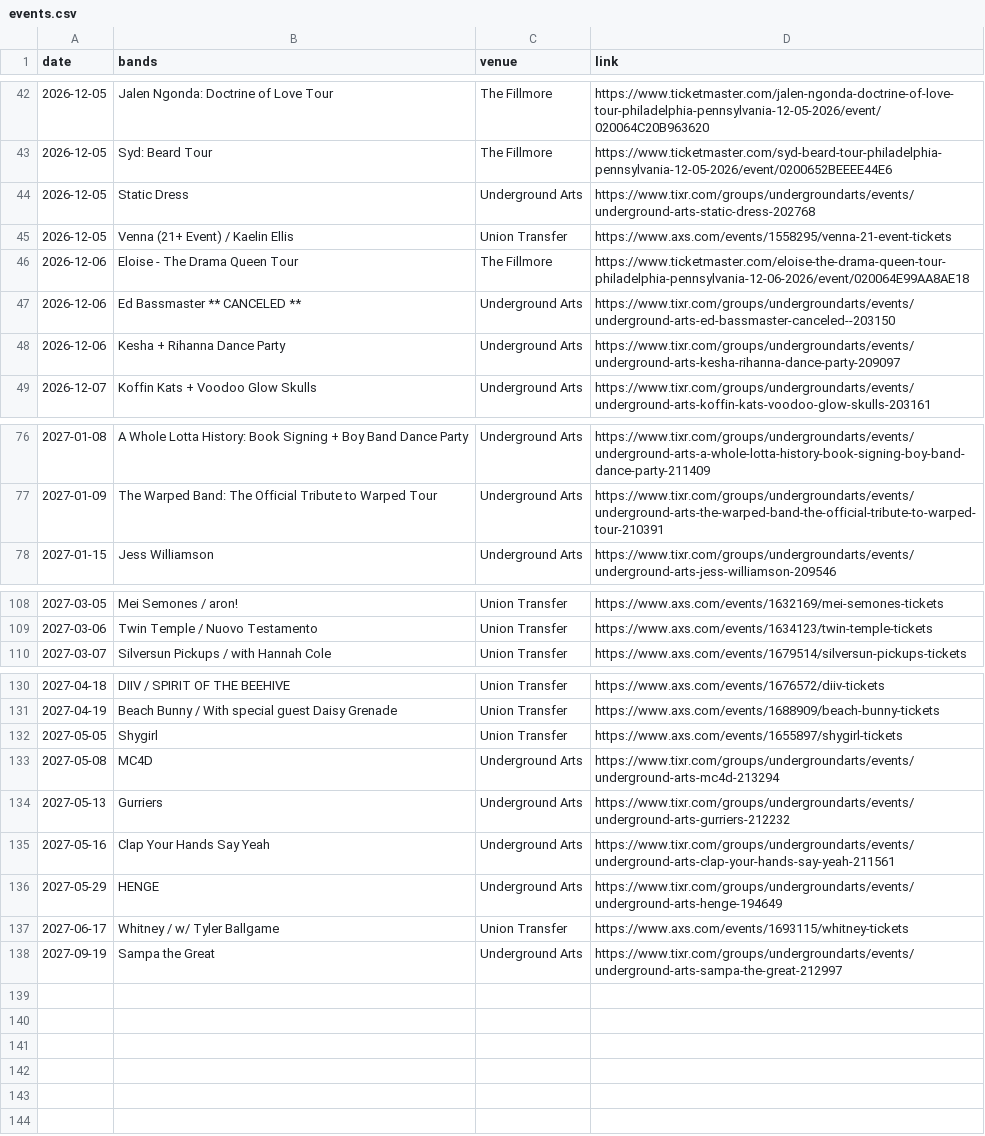
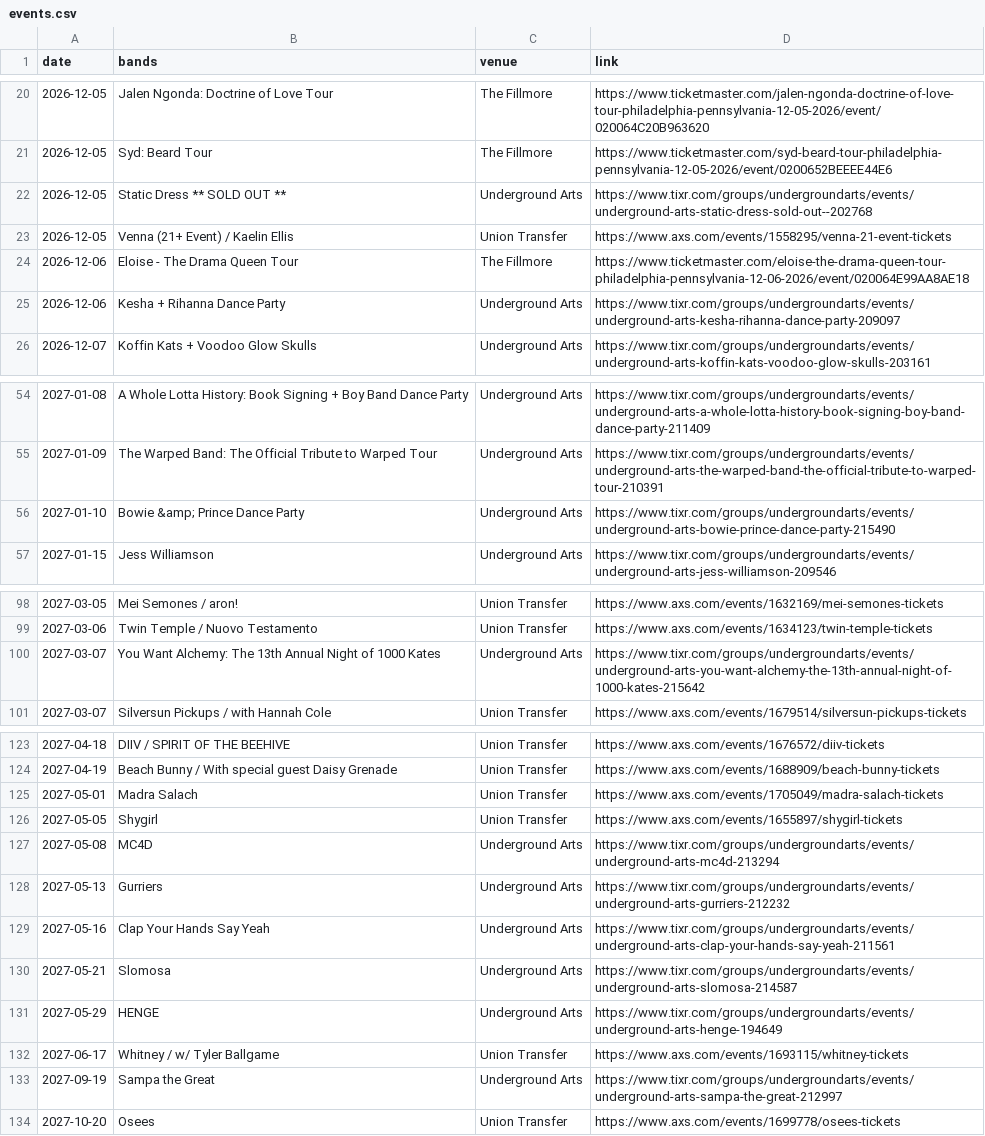
Before and after one commit to bms63/metsci, a CSV file: raw-data/events.csv, drawn as a sheet; only a part is shown, gaps mark what is left out; the diff covers the shown part only.

```diff
--- a/raw-data/events.csv
+++ b/raw-data/events.csv
@@ -43,6 +21,5 @@ date,bands,venue,link
 2026-12-05,Syd: Beard Tour,The Fillmore,https://www.ticketmaster.com/syd-beard-tour-philadelphia-pennsylvania-12-05-2026/event/0200652BEEEE44E6
-2026-12-05,Static Dress,Underground Arts,https://www.tixr.com/groups/undergroundarts/events/underground-arts-static-dress-202768
+2026-12-05,Static Dress ** SOLD OUT **,Underground Arts,https://www.tixr.com/groups/undergroundarts/events/underground-arts-static-dress-sold-out--202768
 2026-12-05,Venna  (21+ Event) / Kaelin Ellis,Union Transfer,https://www.axs.com/events/1558295/venna-21-event-tickets
 2026-12-06,Eloise - The Drama Queen Tour ,The Fillmore,https://www.ticketmaster.com/eloise-the-drama-queen-tour-philadelphia-pennsylvania-12-06-2026/event/020064E99AA8AE18
-2026-12-06,Ed Bassmaster ** CANCELED **,Underground Arts,https://www.tixr.com/groups/undergroundarts/events/underground-arts-ed-bassmaster-canceled--203150
 2026-12-06,Kesha + Rihanna Dance Party,Underground Arts,https://www.tixr.com/groups/undergroundarts/events/underground-arts-kesha-rihanna-dance-party-209097
@@ -77,2 +55,3 @@ date,bands,venue,link
 2027-01-09,The Warped Band: The Official Tribute to Warped Tour,Underground Arts,https://www.tixr.com/groups/undergroundarts/events/underground-arts-the-warped-band-the-official-tribute-to-warped-tour-210391
+2027-01-10,Bowie &amp; Prince Dance Party,Underground Arts,https://www.tixr.com/groups/undergroundarts/events/underground-arts-bowie-prince-dance-party-215490
 2027-01-15,Jess Williamson,Underground Arts,https://www.tixr.com/groups/undergroundarts/events/underground-arts-jess-williamson-209546
@@ -109,2 +99,3 @@ date,bands,venue,link
 2027-03-06,Twin Temple / Nuovo Testamento,Union Transfer,https://www.axs.com/events/1634123/twin-temple-tickets
+2027-03-07,You Want Alchemy: The 13th Annual Night of 1000 Kates,Underground Arts,https://www.tixr.com/groups/undergroundarts/events/underground-arts-you-want-alchemy-the-13th-annual-night-of-1000-kates-215642
 2027-03-07,Silversun Pickups / with Hannah Cole,Union Transfer,https://www.axs.com/events/1679514/silversun-pickups-tickets
@@ -131,2 +124,3 @@ date,bands,venue,link
 2027-04-19,Beach Bunny / With special guest Daisy Grenade,Union Transfer,https://www.axs.com/events/1688909/beach-bunny-tickets
+2027-05-01,Madra Salach,Union Transfer,https://www.axs.com/events/1705049/madra-salach-tickets
 2027-05-05,Shygirl,Union Transfer,https://www.axs.com/events/1655897/shygirl-tickets
@@ -135,2 +129,3 @@ date,bands,venue,link
 2027-05-16,Clap Your Hands Say Yeah,Underground Arts,https://www.tixr.com/groups/undergroundarts/events/underground-arts-clap-your-hands-say-yeah-211561
+2027-05-21,Slomosa,Underground Arts,https://www.tixr.com/groups/undergroundarts/events/underground-arts-slomosa-214587
 2027-05-29,HENGE,Underground Arts,https://www.tixr.com/groups/undergroundarts/events/underground-arts-henge-194649
@@ -138 +133,2 @@ date,bands,venue,link
 2027-09-19,Sampa the Great,Underground Arts,https://www.tixr.com/groups/undergroundarts/events/underground-arts-sampa-the-great-212997
+2027-10-20,Osees,Union Transfer,https://www.axs.com/events/1699778/osees-tickets
```
Also changed, not shown: 14 added rows and 22 removed rows elsewhere in this file, 2 other files.
